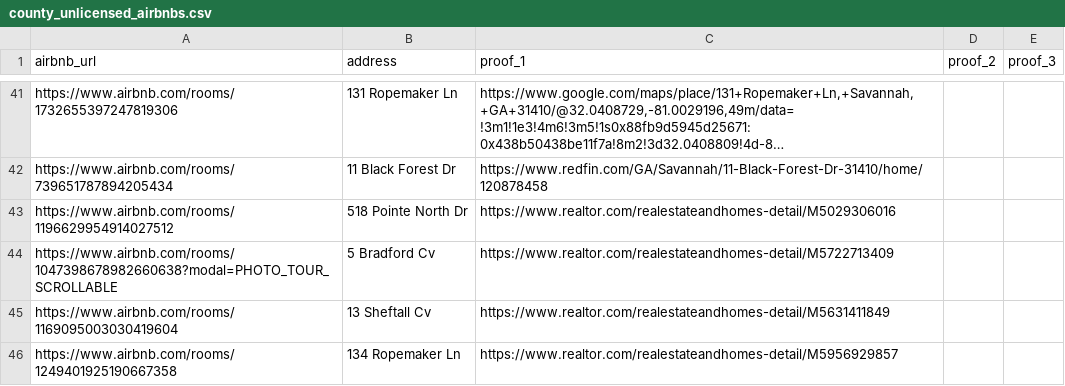
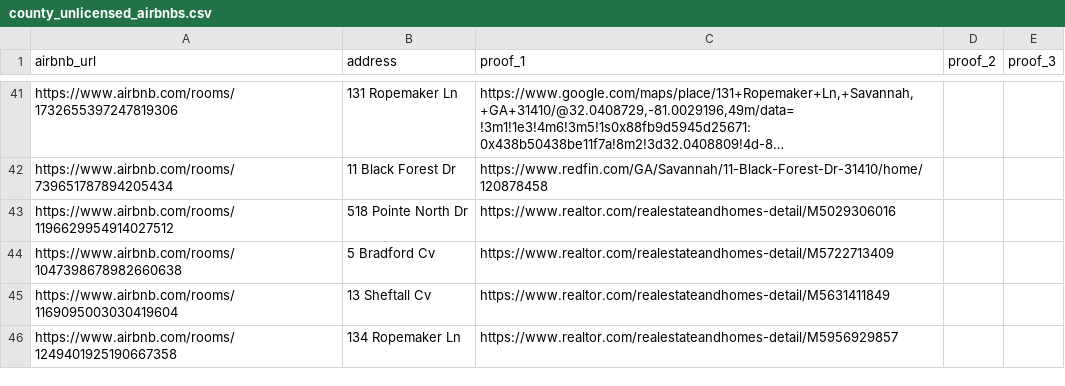
Before and after one commit to MichaelWoodc/stvr_map, a CSV file: county_unlicensed_airbnbs.csv, drawn as a sheet; only a part is shown, gaps mark what is left out; long unchanged cells end in ….

```diff
--- a/county_unlicensed_airbnbs.csv
+++ b/county_unlicensed_airbnbs.csv
@@ -43,3 +43,3 @@ https://www.airbnb.com/rooms/739651787894205434,11 Black Forest Dr,https://www.r
 https://www.airbnb.com/rooms/1196629954914027512,518 Pointe North Dr,https://www.realtor.com/realestateandhomes-detail/M5029306016,,
-https://www.airbnb.com/rooms/1047398678982660638?modal=PHOTO_TOUR_SCROLLABLE,5 Bradford Cv,https://www.realtor.com/realestateandhomes-detail/M5722713409,,
+https://www.airbnb.com/rooms/1047398678982660638,5 Bradford Cv,https://www.realtor.com/realestateandhomes-detail/M5722713409,,
 https://www.airbnb.com/rooms/1169095003030419604,13 Sheftall Cv,https://www.realtor.com/realestateandhomes-detail/M5631411849,,
```
Also changed, not shown: 1 other file.
